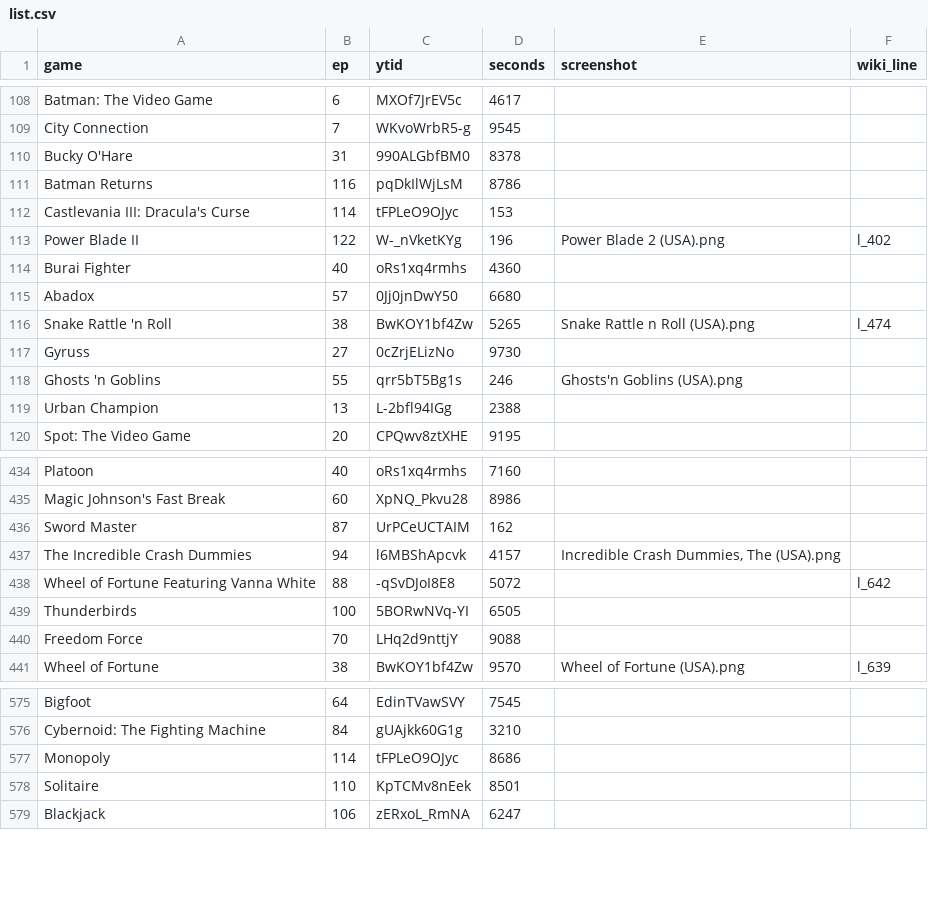
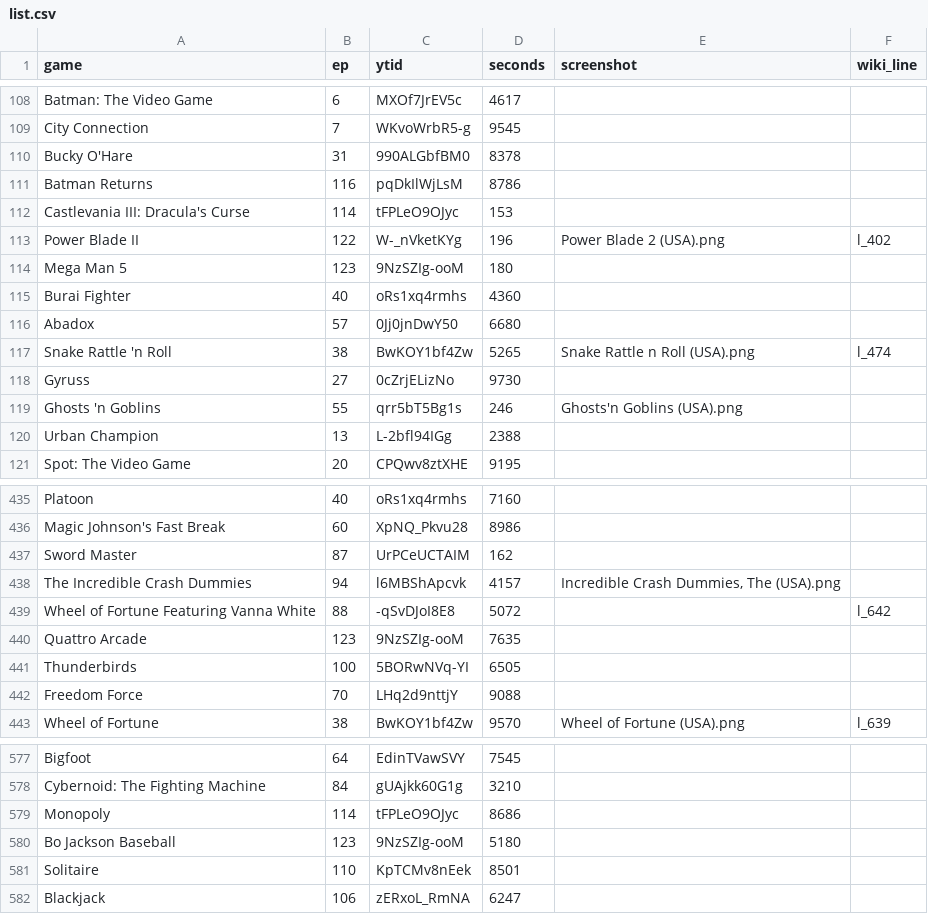
Before and after one commit to vNakamura/8bitnintendo-science, a CSV file: _data/list.csv, drawn as a sheet; only a part is shown, gaps mark what is left out; the diff names each change by its address in the sheet, - before the commit and + after, or states it on an @@ line.

Commit message:
add ep 123

```diff
--- a/_data/list.csv
+++ b/_data/list.csv
+row 114: Mega Man 5 | 123 | 9NzSZIg-ooM | 180
+row 440: Quattro Arcade | 123 | 9NzSZIg-ooM | 7635
+row 580: Bo Jackson Baseball | 123 | 9NzSZIg-ooM | 5180
```
